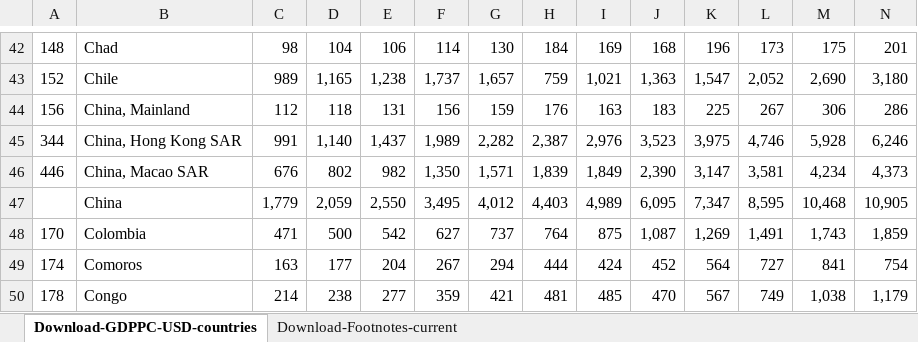
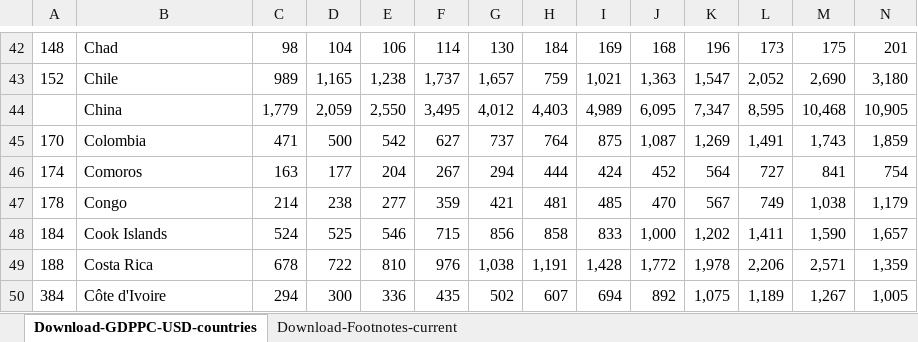
Before and after one commit to jhoff008/IT410, an Excel workbook: IT410 Final Project/Data/Download-GDPPC-USD-countries.xlsx, sheet Download-GDPPC-USD-countries, drawn as a sheet; only a part is shown, gaps mark what is left out; the shorter side is filled out with more unchanged rows; values as stored, in another font and other column widths than the file's, no borders; rows hold the shown columns only; the diff names each change by its address in the sheet, - before the commit and + after, or states it on an @@ line.

Commit message:
Organized project by report #.  Added reports #3, 6, 7.

```diff
--- a/IT410 Final Project/Data/Download-GDPPC-USD-countries.xlsx (sheet Download-GDPPC-USD-countries)
+++ b/IT410 Final Project/Data/Download-GDPPC-USD-countries.xlsx (sheet Download-GDPPC-USD-countries)
-row 44: 156 | China, Mainland | 112 | 118 | 131 | 156 | 159 | 176 | 163 | 183 | 225 | 267 | 306 | 286
-row 45: 344 | China, Hong Kong SAR | 991 | 1,140 | 1,437 | 1,989 | 2,282 | 2,387 | 2,976 | 3,523 | 3,975 | 4,746 | 5,928 | 6,246
-row 46: 446 | China, Macao SAR | 676 | 802 | 982 | 1,350 | 1,571 | 1,839 | 1,849 | 2,390 | 3,147 | 3,581 | 4,234 | 4,373
```
Also changed, not shown: 2 other files.
